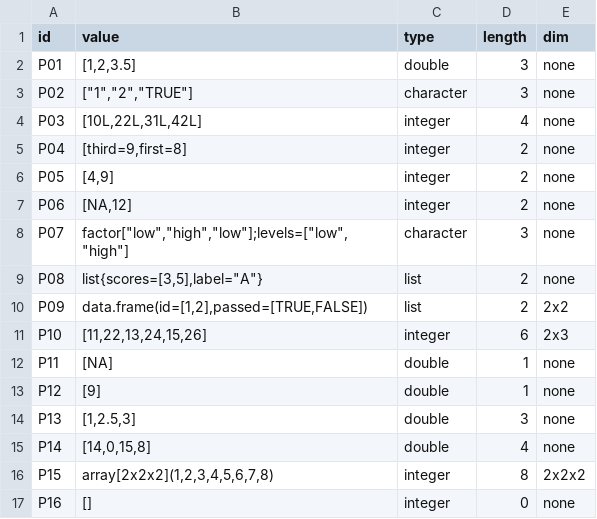
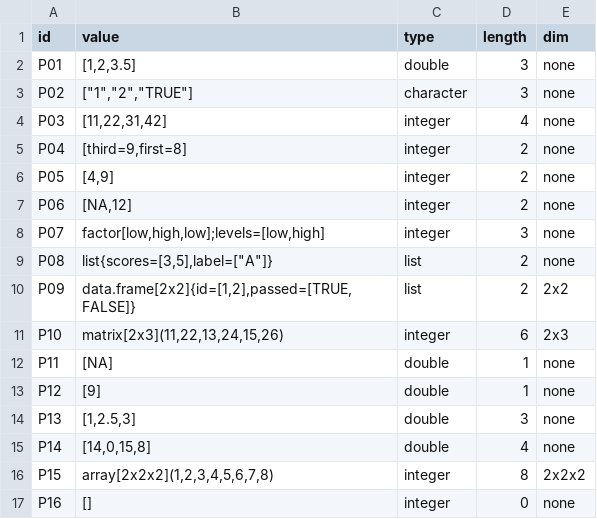
Before and after one commit to TheJuanderer/cmsc-124-ps2-starter, a TSV file: predictions.tsv, drawn as a sheet.

```diff
--- a/predictions.tsv
+++ b/predictions.tsv
@@ -3,3 +3,3 @@ P01	[1,2,3.5]	double	3	none
 P02	["1","2","TRUE"]	character	3	none
-P03	[10L,22L,31L,42L]	integer	4	none
+P03	[11,22,31,42]	integer	4	none
 P04	[third=9,first=8]	integer	2	none
@@ -7,6 +7,6 @@ P05	[4,9]	integer	2	none
 P06	[NA,12]	integer	2	none
-P07	factor["low","high","low"];levels=["low","high"]	character	3	none
-P08	list{scores=[3,5],label="A"}	list	2	none
-P09	data.frame(id=[1,2],passed=[TRUE,FALSE])	list	2	2x2
-P10	[11,22,13,24,15,26]	integer	6	2x3
+P07	factor[low,high,low];levels=[low,high]	integer	3	none
+P08	list{scores=[3,5],label=["A"]}	list	2	none
+P09	data.frame[2x2]{id=[1,2],passed=[TRUE,FALSE]}	list	2	2x2
+P10	matrix[2x3](11,22,13,24,15,26)	integer	6	2x3
 P11	[NA]	double	1	none
```
Also changed, not shown: 1 other file.
